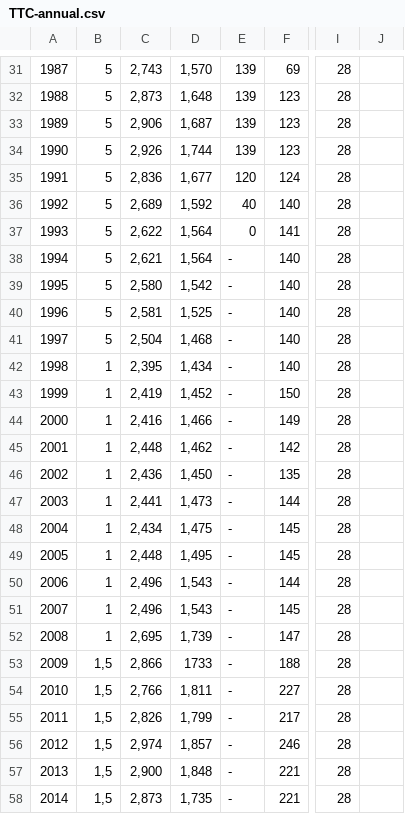
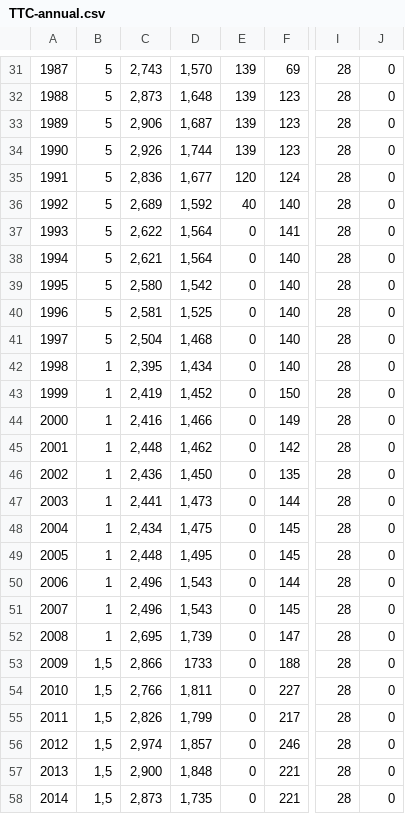
Before and after one commit to Nate-Wessel/TTC-funding, a CSV file: data/annual/TTC-annual.csv, drawn as a sheet; only a part is shown, gaps mark what is left out; the diff covers the shown part only; the diff names each change by its address in the sheet, - before the commit and + after, or states it on an @@ line.

```diff
--- a/data/annual/TTC-annual.csv
+++ b/data/annual/TTC-annual.csv
-J31:J58: (empty)
+J31:J58: 0
-E38:E58: -
+E38:E58: 0
```
Also changed, not shown: 2 removed rows and 80 edited cells elsewhere in this file, 5 other files.
